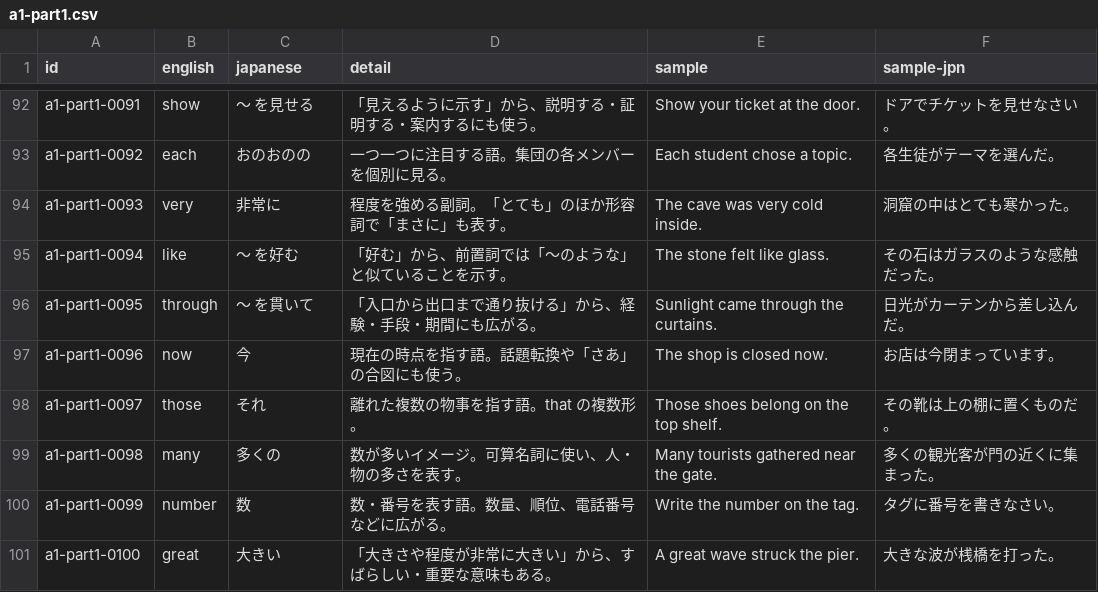
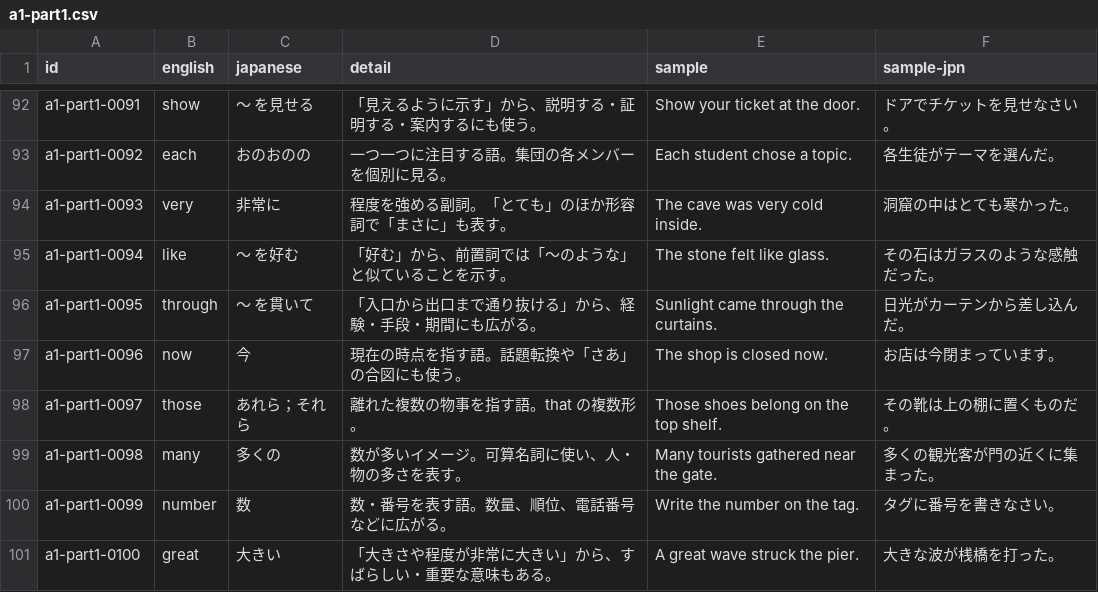
Before and after one commit to koyama0603/Vocab-Sprint, a CSV file: Word-Rush/data/a1-part1.csv, drawn as a sheet; only a part is shown, gaps mark what is left out.

```diff
--- a/Word-Rush/data/a1-part1.csv
+++ b/Word-Rush/data/a1-part1.csv
@@ -97,3 +97,3 @@ a1-part1-0095,through,～ を貫いて,「入口から出口まで通り抜け
 a1-part1-0096,now,今,現在の時点を指す語。話題転換や「さあ」の合図にも使う。 ,"The shop is closed now.",お店は今閉まっています。
-a1-part1-0097,those,それ,離れた複数の物事を指す語。that の複数形。 ,"Those shoes belong on the top shelf.",その靴は上の棚に置くものだ。
+a1-part1-0097,those,あれら；それら,離れた複数の物事を指す語。that の複数形。 ,"Those shoes belong on the top shelf.",その靴は上の棚に置くものだ。
 a1-part1-0098,many,多くの,数が多いイメージ。可算名詞に使い、人・物の多さを表す。 ,"Many tourists gathered near the gate.",多くの観光客が門の近くに集まった。
```
Also changed, not shown: 5 other files.
